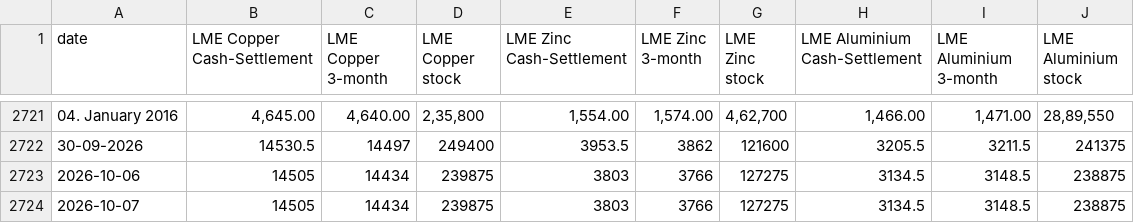
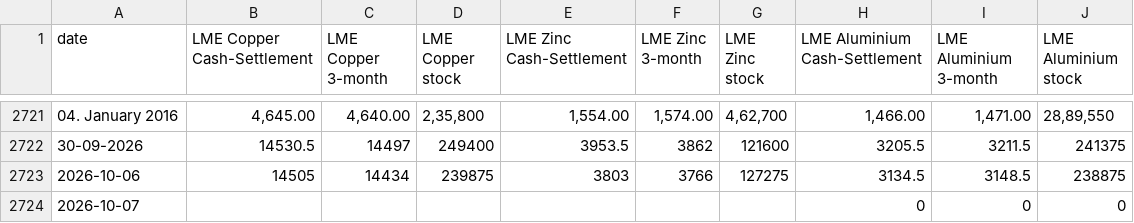
Before and after one commit to aditya1312ff-pixel/Metal-Dashboard, a CSV file: lme_csp.csv, drawn as a sheet; only a part is shown, gaps mark what is left out.

Commit message:
CSP update 2026-10-07

```diff
--- a/lme_csp.csv
+++ b/lme_csp.csv
@@ -2723,2 +2723,2 @@ date,LME Copper Cash-Settlement,LME Copper 3-month,LME Copper stock,LME Zinc Cas
 2026-10-06,14505,14434,239875,3803,3766,127275,3134.5,3148.5,238875,
-2026-10-07,14505,14434,239875,3803,3766,127275,3134.5,3148.5,238875,
+2026-10-07,,,,,,,0,0,0,
```
